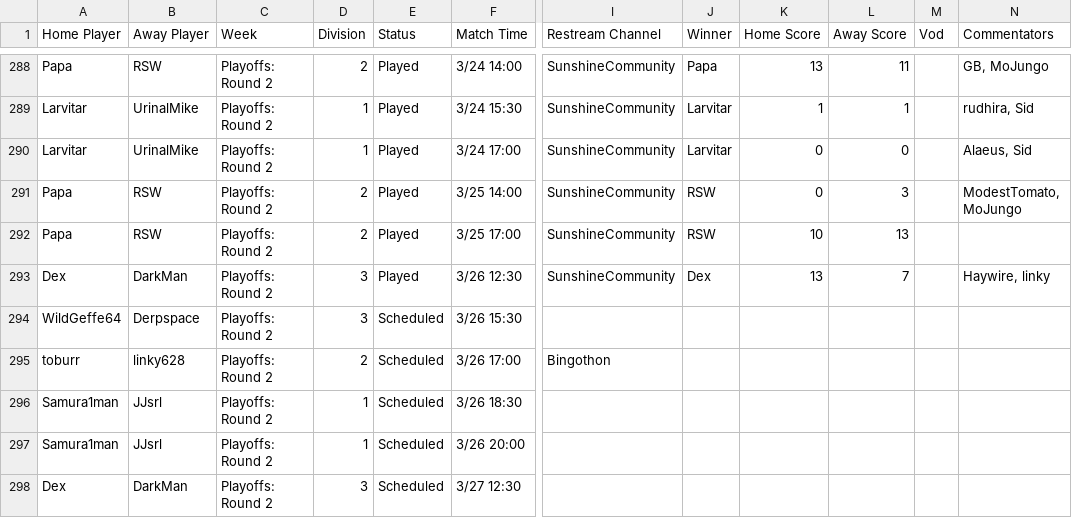
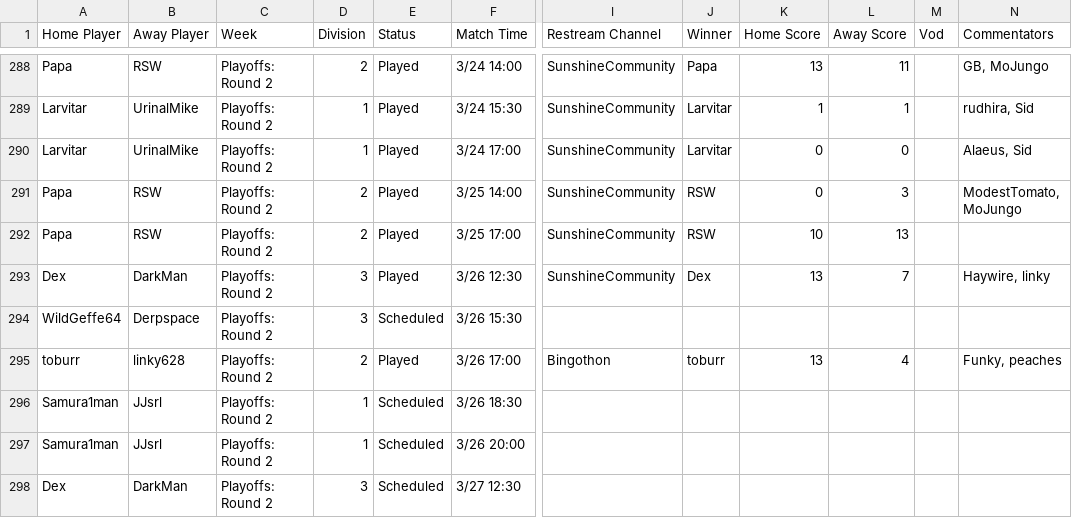
Before and after one commit to Lego6245/sms.bingo, a CSV file: schedule.csv, drawn as a sheet; only a part is shown, gaps mark what is left out; the diff names each change by its address in the sheet, - before the commit and + after, or states it on an @@ line.

Commit message:
Updating Schedule

```diff
--- a/schedule.csv
+++ b/schedule.csv
-E295 (Status): Scheduled
+E295 (Status): Played
-J295 (Winner): (empty)
+J295 (Winner): toburr
-K295 (Home Score): (empty)
+K295 (Home Score): 13
-L295 (Away Score): (empty)
+L295 (Away Score): 4
-N295 (Commentators): (empty)
+N295 (Commentators): Funky, peaches
```
